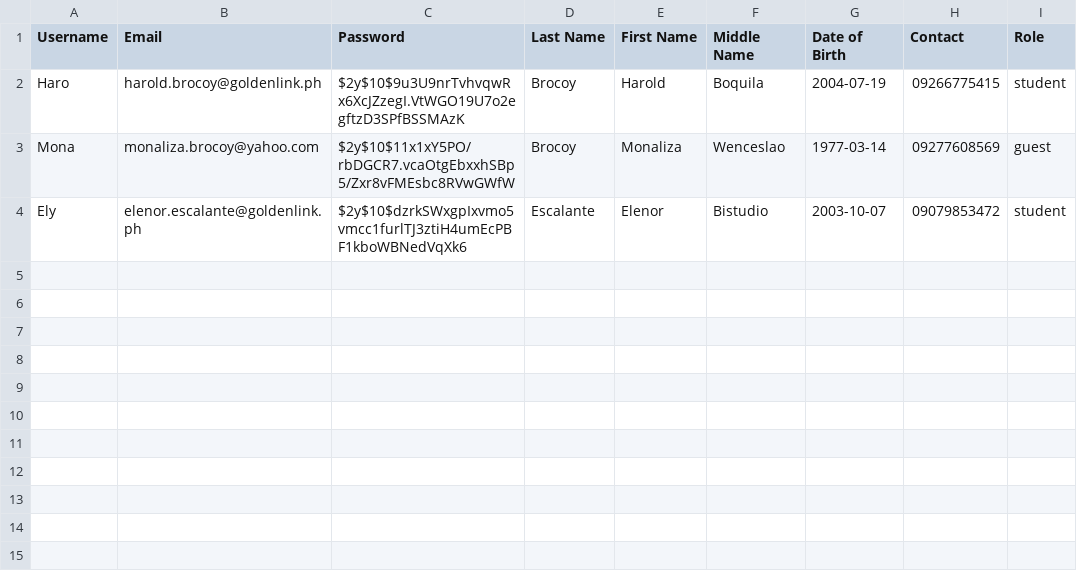
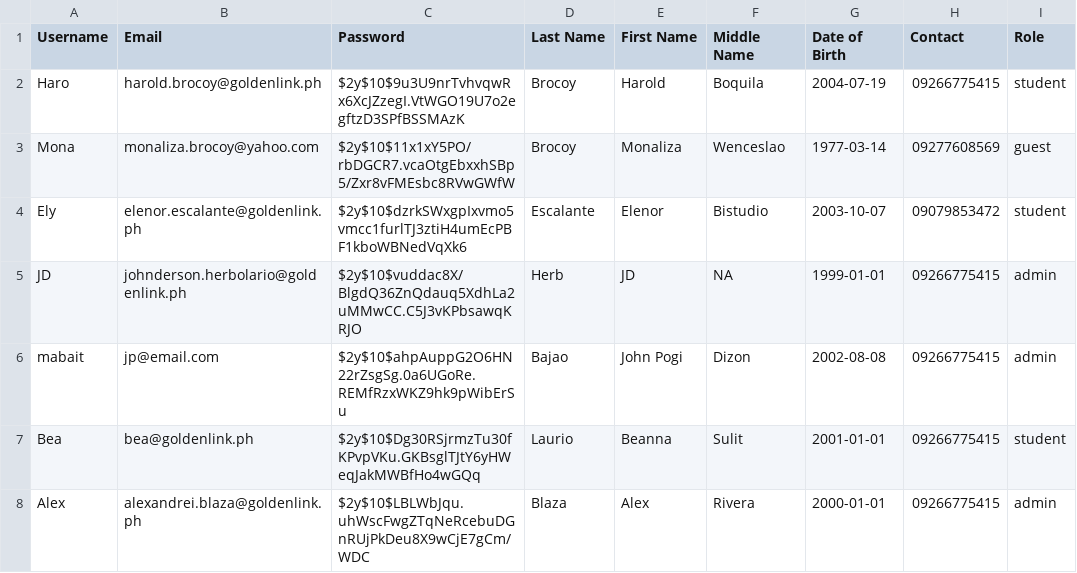
Before and after one commit to haro1907/GOLDEN-LINK-COLLEGE-WEBSITE-PROJECT, a CSV file: users.csv, drawn as a sheet; the diff names each change by its address in the sheet, - before the commit and + after, or states it on an @@ line.

```diff
--- a/users.csv
+++ b/users.csv
+row 5: JD | johnderson.herbolario@goldenlink.ph | $2y$10$vuddac8X/BlgdQ36ZnQdauq5XdhLa2uMMwCC.C5J3vKPbsawqKRJO | Herb | JD | NA | 1999-01-01 | 09266775415 | admin
+row 6: mabait | jp@email.com | $2y$10$ahpAuppG2O6HN22rZsgSg.0a6UGoRe.REMfRzxWKZ9hk9pWibErSu | Bajao | John Pogi | Dizon | 2002-08-08 | 09266775415 | admin
+row 7: Bea | bea@goldenlink.ph | $2y$10$Dg30RSjrmzTu30fKPvpVKu.GKBsglTJtY6yHWeqJakMWBfHo4wGQq | Laurio | Beanna | Sulit | 2001-01-01 | 09266775415 | student
+row 8: Alex | alexandrei.blaza@goldenlink.ph | $2y$10$LBLWbJqu.uhWscFwgZTqNeRcebuDGnRUjPkDeu8X9wCjE7gCm/WDC | Blaza | Alex | Rivera | 2000-01-01 | 09266775415 | admin
```
Also changed, not shown: 10 other files.
